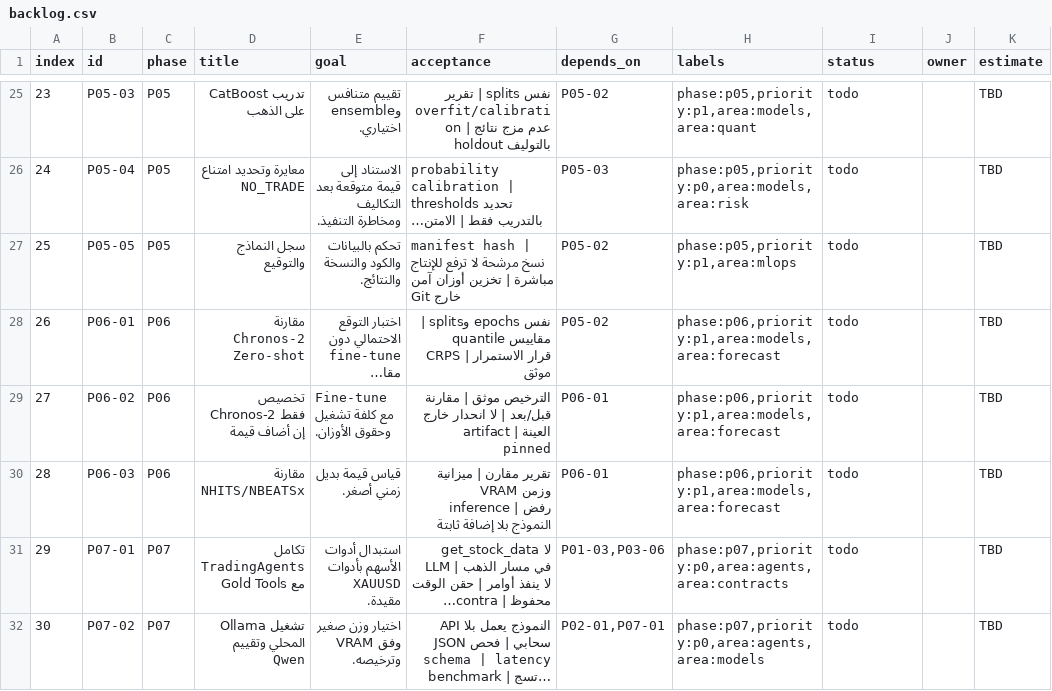
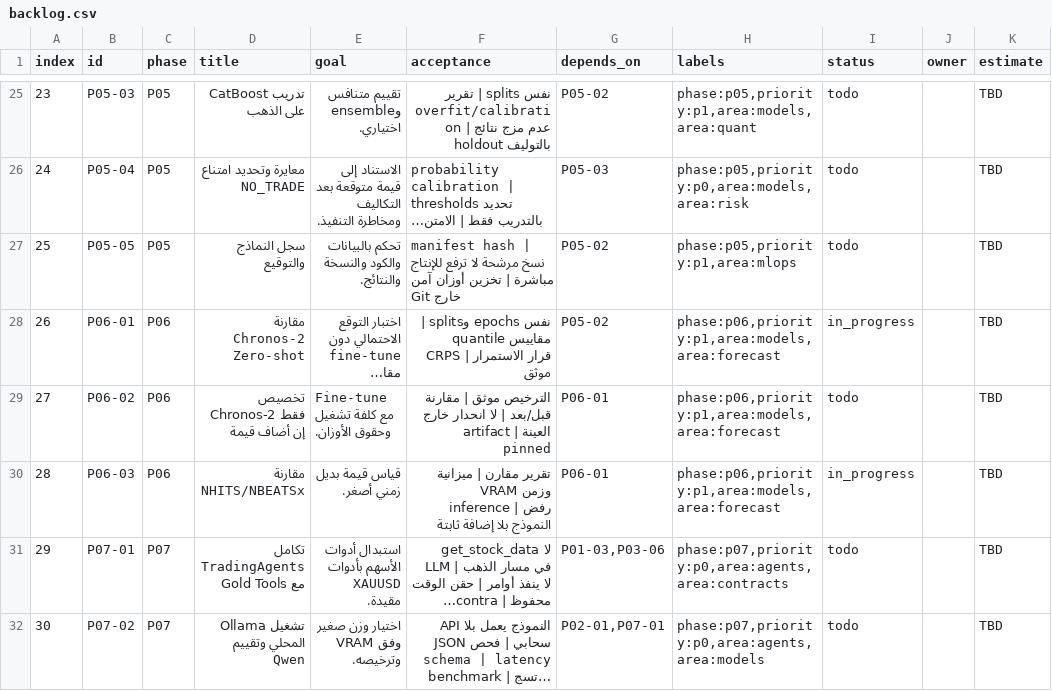
Before and after one commit to iitij/Gold-Intelligence-AI, a CSV file: planning/backlog.csv, drawn as a sheet; only a part is shown, gaps mark what is left out; long unchanged cells end in …; the diff names each change by its address in the sheet, - before the commit and + after, or states it on an @@ line.

```diff
--- a/planning/backlog.csv
+++ b/planning/backlog.csv
-I28 (status): todo
+I28 (status): in_progress
-I30 (status): todo
+I30 (status): in_progress
```
Also changed, not shown: 7 other files.
